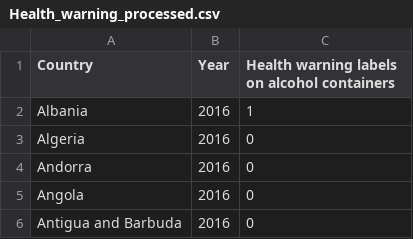
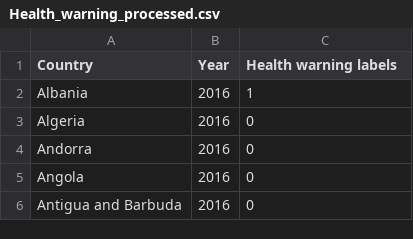
Before and after one commit to TomasTurner/Notorious_ADA_Projet_2019, a CSV file: dataprocessed/Health_warning_processed.csv, drawn as a sheet; only a part is shown.

```diff
--- a/dataprocessed/Health_warning_processed.csv
+++ b/dataprocessed/Health_warning_processed.csv
@@ -1,2 +1,2 @@
-Country,Year,Health warning labels on alcohol containers
+Country,Year,Health warning labels
 Albania, 2016,1
```
Also changed, not shown: dataprocessed/Age_limits_processed.csv, dataprocessed/Community_actions_processed.csv, 4 other files.
